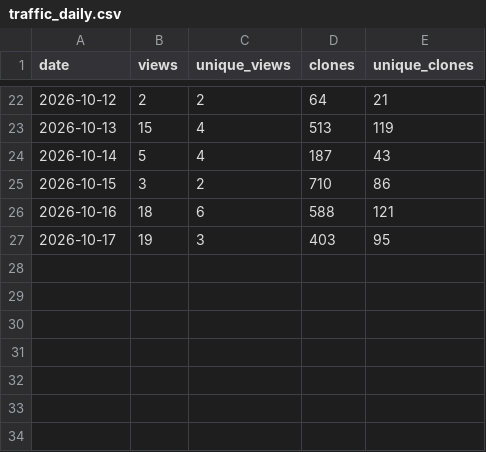
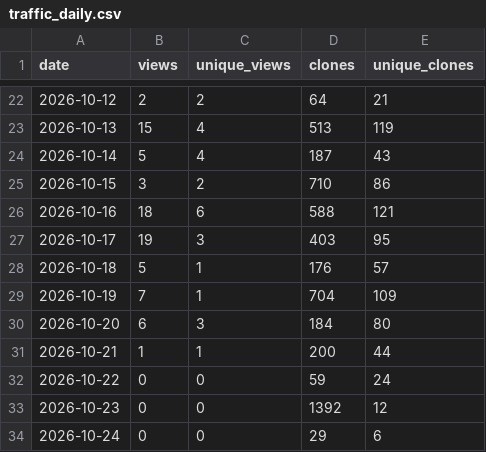
Before and after one commit to lacclab/scanpath-studio, a CSV file: stats/traffic_daily.csv, drawn as a sheet; only a part is shown, gaps mark what is left out.

Commit message:
stats: 2026-10-26

```diff
--- a/stats/traffic_daily.csv
+++ b/stats/traffic_daily.csv
@@ -27 +27,8 @@ date,views,unique_views,clones,unique_clones
 2026-10-17,19,3,403,95
+2026-10-18,5,1,176,57
+2026-10-19,7,1,704,109
+2026-10-20,6,3,184,80
+2026-10-21,1,1,200,44
+2026-10-22,0,0,59,24
+2026-10-23,0,0,1392,12
+2026-10-24,0,0,29,6
```
Also changed, not shown: stats/pypi_daily.csv, 4 other files.
